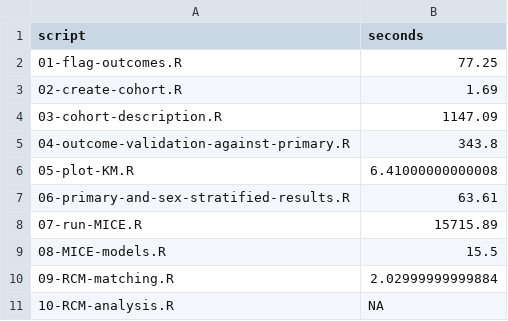
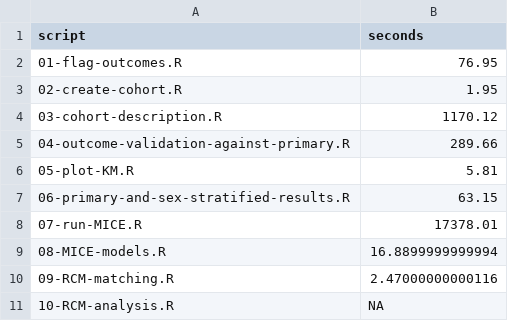
Before and after one commit to ajblomberg/PFAS-and-Childhood-Asthma, a CSV file: outputs_public/run_times.csv, drawn as a sheet.

```diff
--- a/outputs_public/run_times.csv
+++ b/outputs_public/run_times.csv
@@ -1,11 +1,11 @@
 "script","seconds"
-"01-flag-outcomes.R",77.25
-"02-create-cohort.R",1.69
-"03-cohort-description.R",1147.09
-"04-outcome-validation-against-primary.R",343.8
-"05-plot-KM.R",6.41000000000008
-"06-primary-and-sex-stratified-results.R",63.61
-"07-run-MICE.R",15715.89
-"08-MICE-models.R",15.5
-"09-RCM-matching.R",2.02999999999884
+"01-flag-outcomes.R",76.95
+"02-create-cohort.R",1.95
+"03-cohort-description.R",1170.12
+"04-outcome-validation-against-primary.R",289.66
+"05-plot-KM.R",5.81
+"06-primary-and-sex-stratified-results.R",63.15
+"07-run-MICE.R",17378.01
+"08-MICE-models.R",16.8899999999994
+"09-RCM-matching.R",2.47000000000116
 "10-RCM-analysis.R",NA
```
Also changed, not shown: 6 other files.
